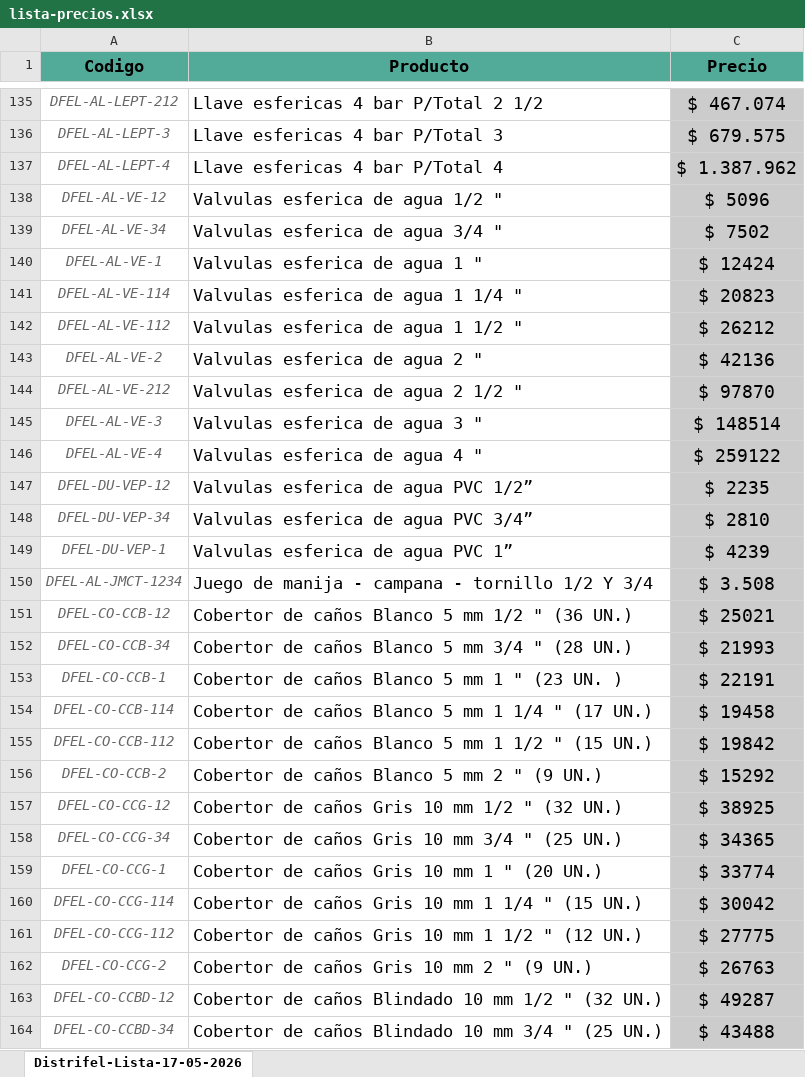
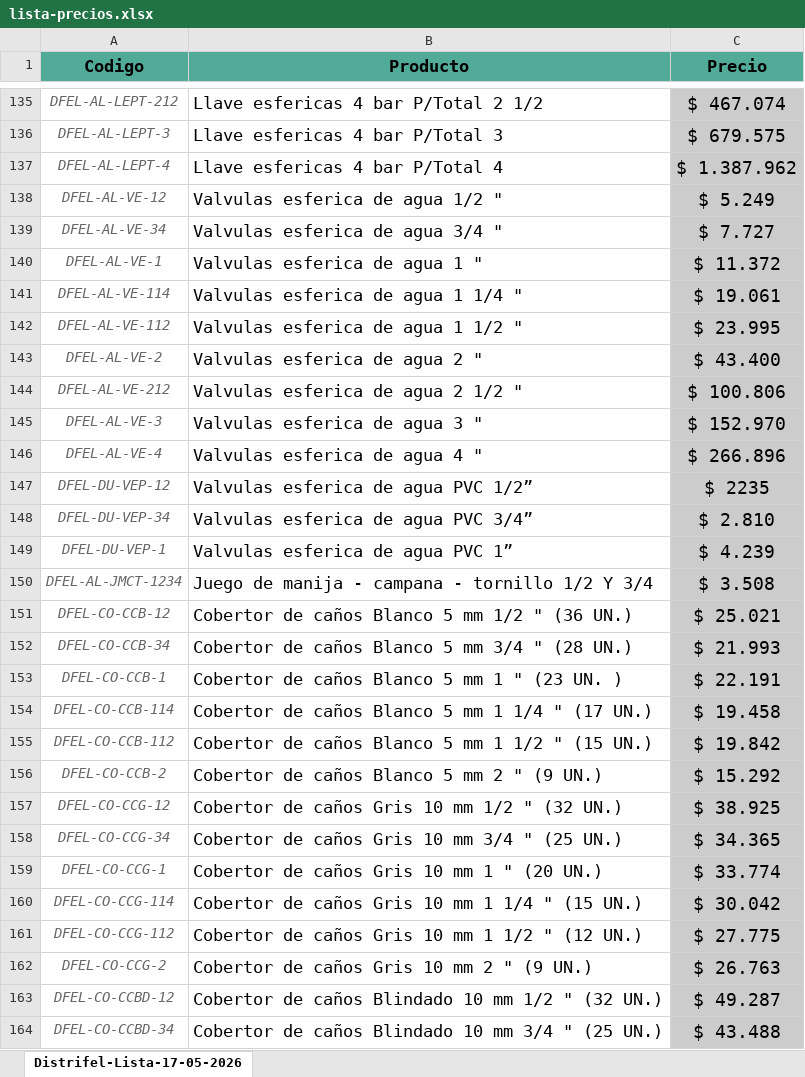
Before and after one commit to leandromondin-gh/Distrifel-catalogo, an Excel workbook: downloads/lista-precios.xlsx, sheet Distrifel-Lista-17-05-2026, drawn as a sheet; only a part is shown, gaps mark what is left out; values as stored, in another font and other column widths than the file's, no borders; charts and pictures and conditional formats not drawn; the diff covers the shown part only; the diff names each change by its address in the sheet, - before the commit and + after, or states it on an @@ line.

```diff
--- a/downloads/lista-precios.xlsx (sheet Distrifel-Lista-17-05-2026)
+++ b/downloads/lista-precios.xlsx (sheet Distrifel-Lista-17-05-2026)
-C138 (Precio): $ 5096
+C138 (Precio): $ 5.249
-C139 (Precio): $ 7502
+C139 (Precio): $ 7.727
-C140 (Precio): $ 12424
+C140 (Precio): $ 11.372
-C141 (Precio): $ 20823
+C141 (Precio): $ 19.061
-C142 (Precio): $ 26212
+C142 (Precio): $ 23.995
-C143 (Precio): $ 42136
+C143 (Precio): $ 43.400
-C144 (Precio): $ 97870
+C144 (Precio): $ 100.806
-C145 (Precio): $ 148514
+C145 (Precio): $ 152.970
-C146 (Precio): $ 259122
+C146 (Precio): $ 266.896
-C148 (Precio): $ 2810
+C148 (Precio): $ 2.810
-C149 (Precio): $ 4239
+C149 (Precio): $ 4.239
-C151 (Precio): $ 25021
+C151 (Precio): $ 25.021
-C152 (Precio): $ 21993
+C152 (Precio): $ 21.993
-C153 (Precio): $ 22191
+C153 (Precio): $ 22.191
-C154 (Precio): $ 19458
+C154 (Precio): $ 19.458
-C155 (Precio): $ 19842
+C155 (Precio): $ 19.842
-C156 (Precio): $ 15292
+C156 (Precio): $ 15.292
-C157 (Precio): $ 38925
+C157 (Precio): $ 38.925
-C158 (Precio): $ 34365
+C158 (Precio): $ 34.365
-C159 (Precio): $ 33774
+C159 (Precio): $ 33.774
-C160 (Precio): $ 30042
+C160 (Precio): $ 30.042
-C161 (Precio): $ 27775
+C161 (Precio): $ 27.775
-C162 (Precio): $ 26763
+C162 (Precio): $ 26.763
-C163 (Precio): $ 49287
+C163 (Precio): $ 49.287
-C164 (Precio): $ 43488
+C164 (Precio): $ 43.488
```
Also changed, not shown: 216 edited cells elsewhere in this sheet.
